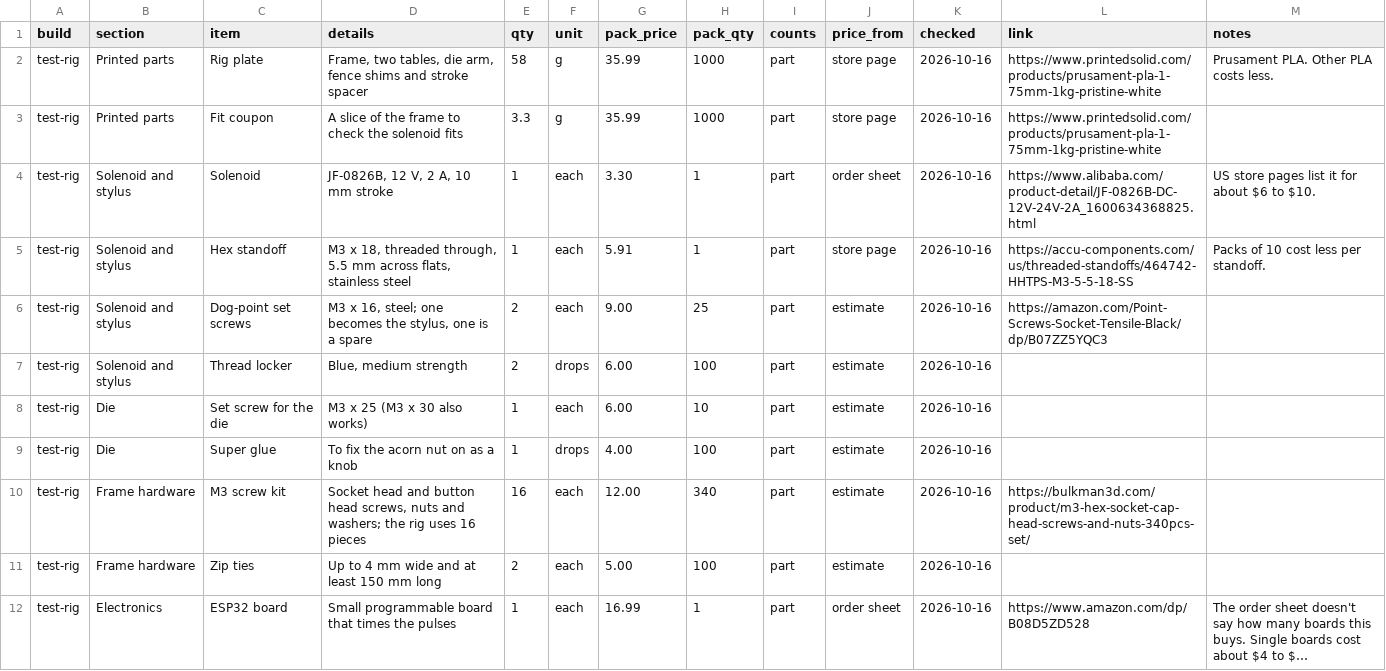
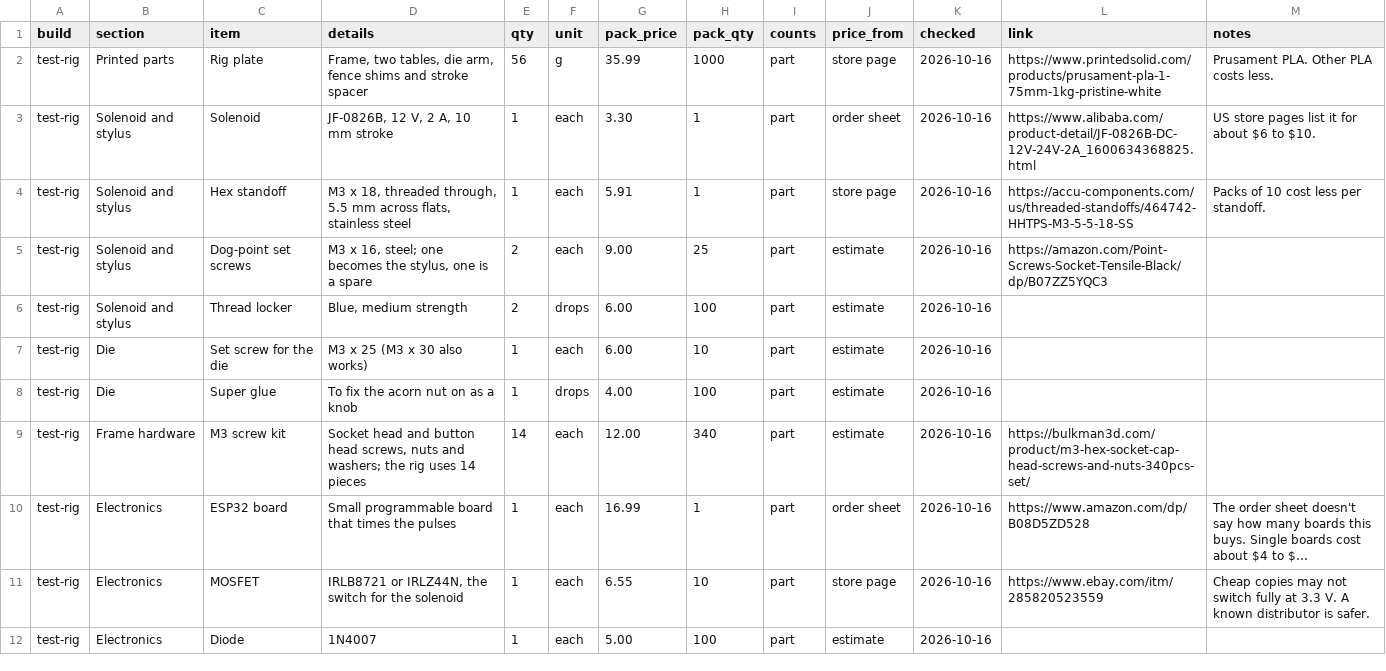
Before and after one commit to b-47/punch-point, a CSV file: bom/parts.csv, drawn as a sheet; only a part is shown; the shorter side is filled out with more unchanged rows; long unchanged cells end in …; removed rows and columns are numbered as before the commit, all else as after; the diff names each change by its address in the sheet, - before the commit and + after, or states it on an @@ line.

Commit message:
Hold the solenoid with two screws into its own holes (version 007)
The seller's drawing gives the solenoid's size and its two threaded M3
holes, so the adjustable mount is no longer needed. Two M3 x 6 screws
through slots in the back wall now hold the solenoid. The jack screws,
the zip ties and their slots, the gap in the deck and the fit coupon
are gone. Small fixed lips over the top plate stop the solenoid jumping
if the screws are out.

The plate is re-sliced in PLA, and the viewer, build pictures, docs and
parts list match. The viewer now skips a part missing from an older
cached parts file instead of failing to load.

```diff
--- a/bom/parts.csv
+++ b/bom/parts.csv
-E2 (qty): 58
+E2 (qty): 56
-row 3: test-rig | Printed parts | Fit coupon | A slice of the frame to check the solenoid fits | 3.3 | g | 35.99 | 1000 | part | store page | 2026-10-16 | https://www.printedsolid.com/products/prusament-pla-1-75mm-1kg-pristine-white
-D9 (details): …rig uses 16 pieces
+D9 (details): …rig uses 14 pieces
-E9 (qty): 16
+E9 (qty): 14
-row 11: test-rig | Frame hardware | Zip ties | Up to 4 mm wide and at least 150 mm long | 2 | each | 5.00 | 100 | part | estimate | 2026-10-16
```
Also changed, not shown: 30 other files.
